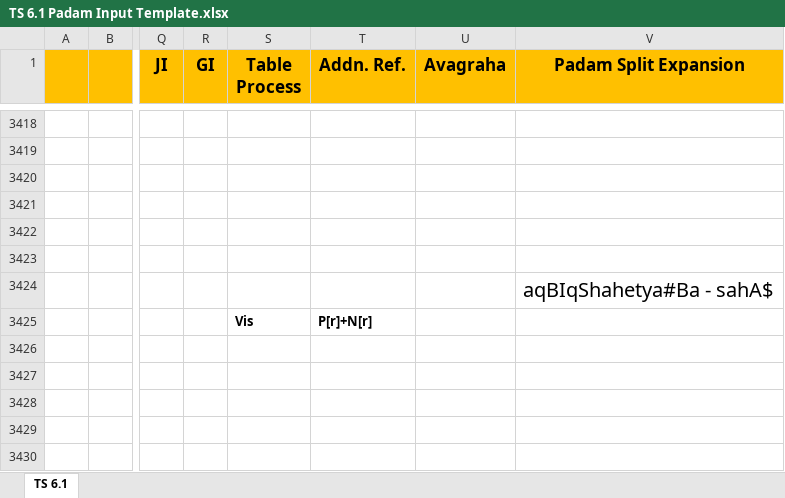
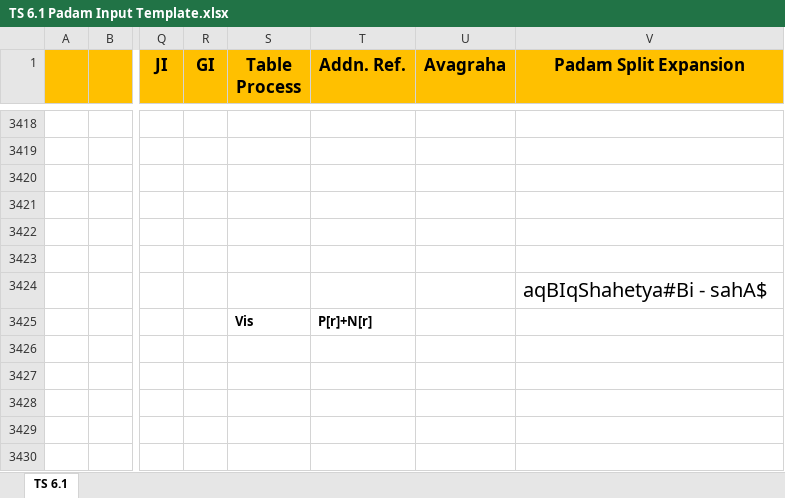
Before and after one commit to KYVeda/texts, an Excel workbook: TS Jatai Working/Padam Input Templates/TS 6.1 Padam Input Template.xlsx, sheet TS 6.1, drawn as a sheet; only a part is shown, gaps mark what is left out; values as stored, in another font and other column widths than the file's, no borders; the diff names each change by its address in the sheet, - before the commit and + after, or states it on an @@ line.

```diff
--- a/TS Jatai Working/Padam Input Templates/TS 6.1 Padam Input Template.xlsx (sheet TS 6.1)
+++ b/TS Jatai Working/Padam Input Templates/TS 6.1 Padam Input Template.xlsx (sheet TS 6.1)
-V3424 (Padam Split Expansion): aqBIqShahetya#Ba - sahA$
+V3424 (Padam Split Expansion): aqBIqShahetya#Bi - sahA$
```
Also changed, not shown: 17 other files.
